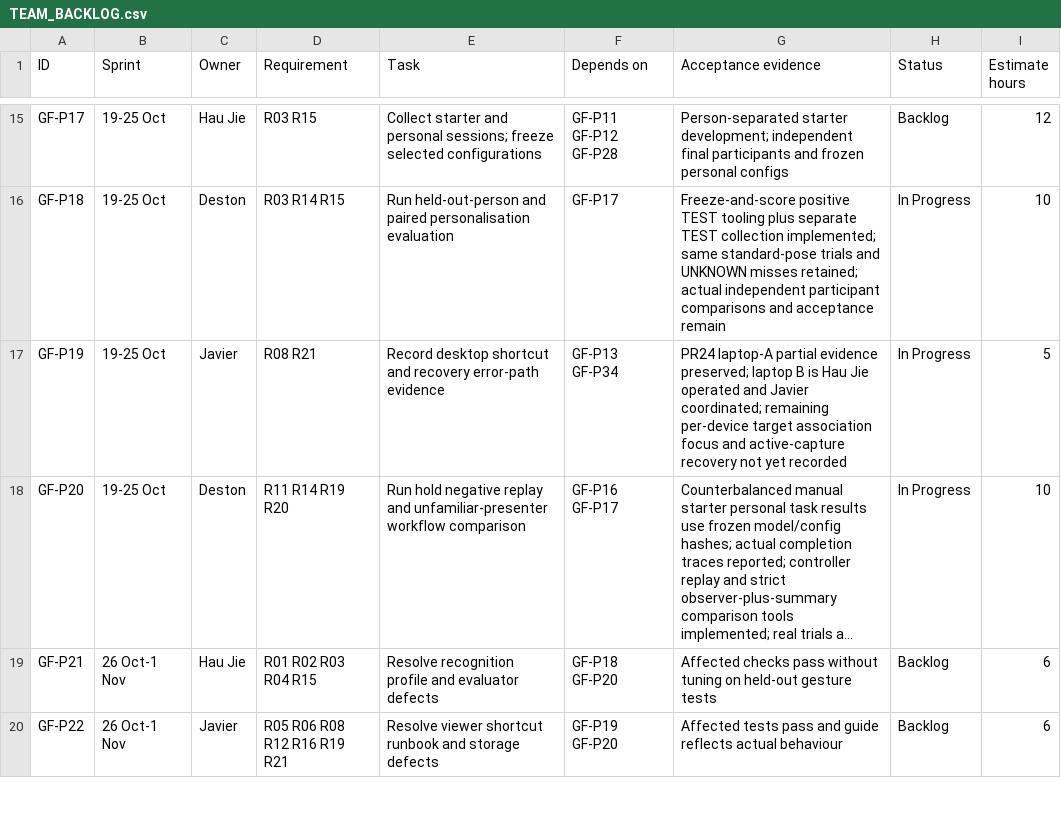
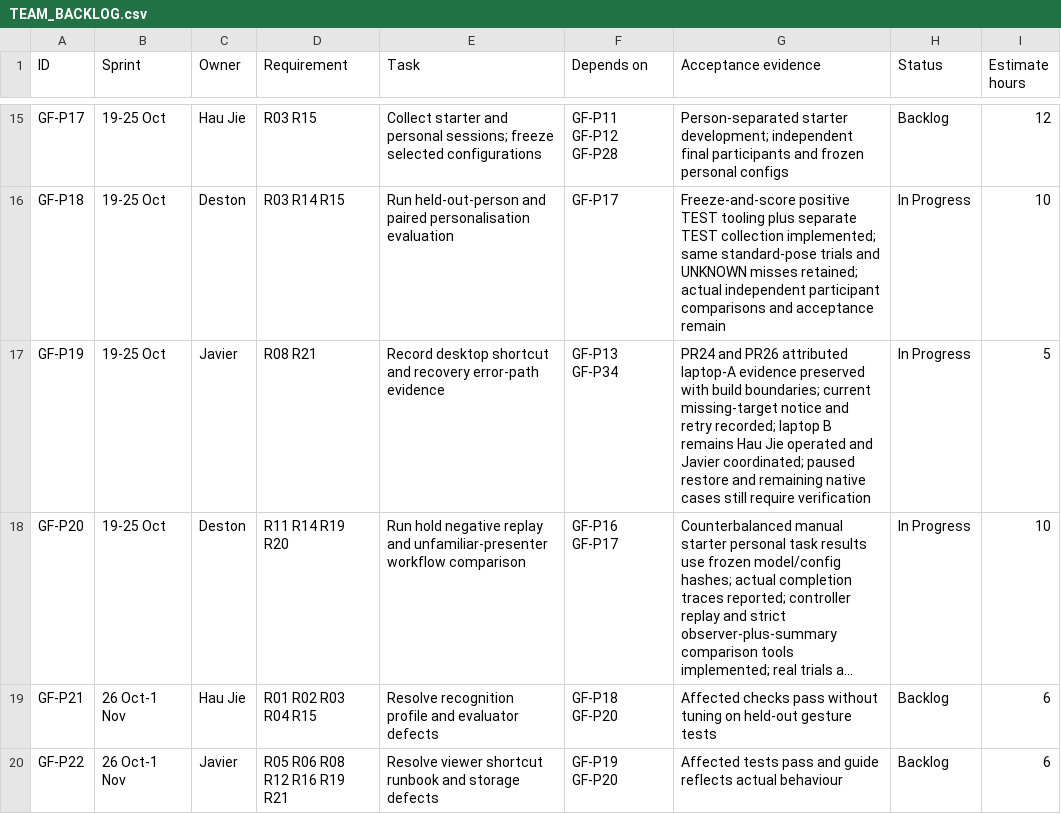
Before and after one commit to Chi944/GestureForge, a CSV file: docs/project/TEAM_BACKLOG.csv, drawn as a sheet; only a part is shown, gaps mark what is left out; long unchanged cells end in …; the diff names each change by its address in the sheet, - before the commit and + after, or states it on an @@ line.

Commit message:
Return restored Studio sessions to paused Preview

```diff
--- a/docs/project/TEAM_BACKLOG.csv
+++ b/docs/project/TEAM_BACKLOG.csv
-G17 (Acceptance evidence): PR24 laptop-A partial evidence preserved; laptop B is Hau Jie operated and Javier coordinated; remaining per-device target association focus and active-capture recovery not yet recorded
+G17 (Acceptance evidence): PR24 and PR26 attributed laptop-A evidence preserved with build boundaries; current missing-target notice and retry recorded; laptop B remains Hau Jie operated and Javier coordinated; paused restore and remaining native cases still require verification
```
Also changed, not shown: 12 other files.
